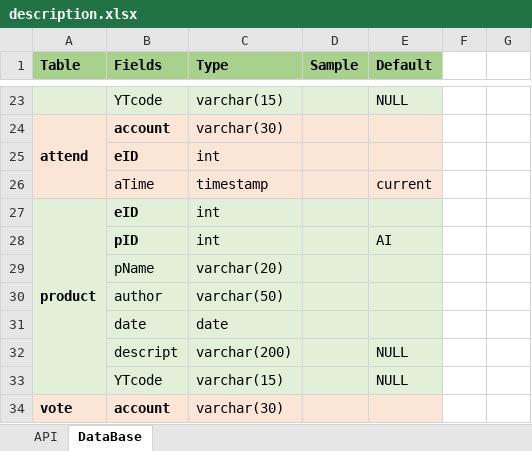
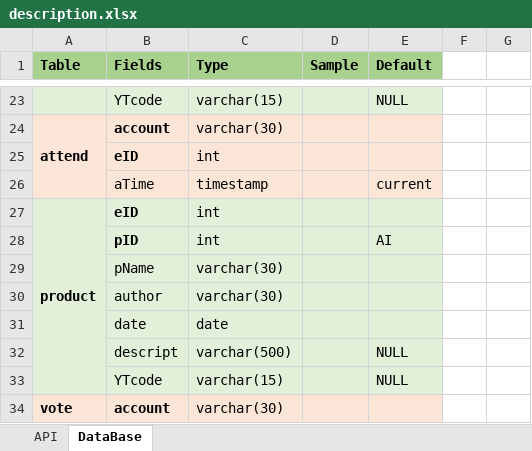
Before and after one commit to GNYAR/Exhibition, an Excel workbook: api/description.xlsx, sheet DataBase, drawn as a sheet; only a part is shown, gaps mark what is left out; values as stored, in another font and other column widths than the file's, no borders; the diff names each change by its address in the sheet, - before the commit and + after, or states it on an @@ line.

```diff
--- a/api/description.xlsx (sheet DataBase)
+++ b/api/description.xlsx (sheet DataBase)
-C29 (Type): varchar(20)
+C29 (Type): varchar(30)
-C30 (Type): varchar(50)
+C30 (Type): varchar(30)
-C32 (Type): varchar(200)
+C32 (Type): varchar(500)
```
Also changed, not shown: sheet API, 37 other files.
